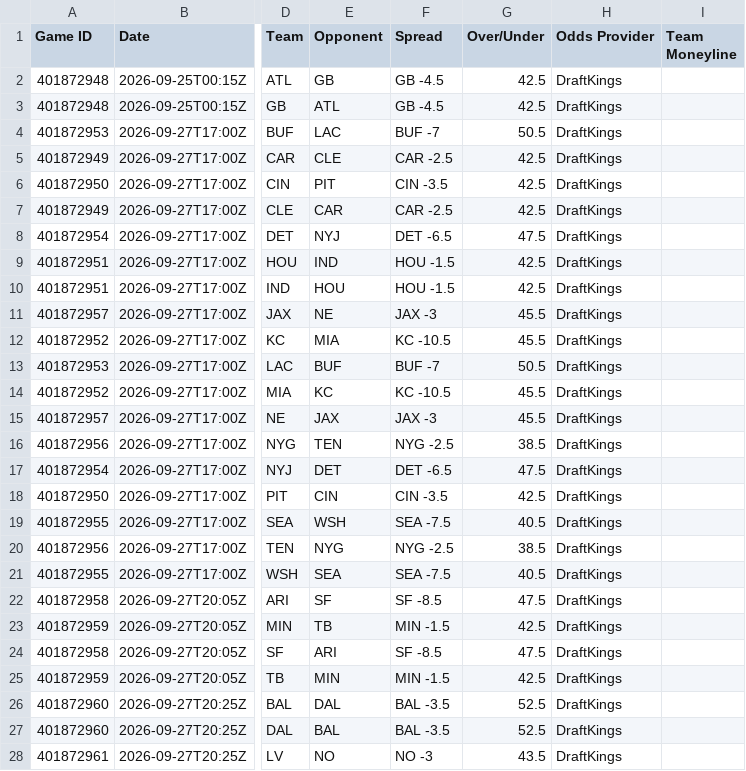
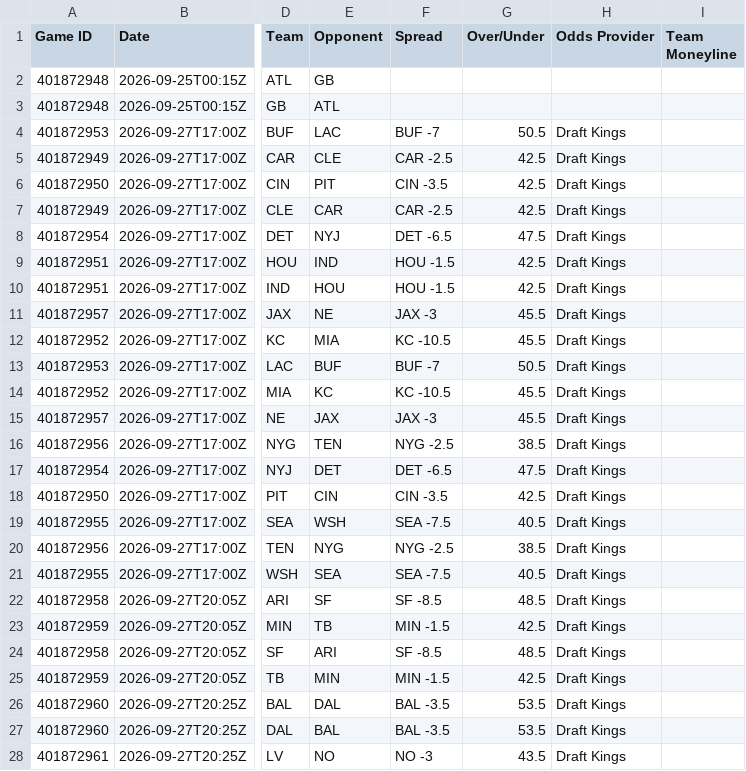
Before and after one commit to HitByOne/nlfdashboard, a CSV file: site/data/nfl_2026_upcoming_matchups.csv, drawn as a sheet; only a part is shown, gaps mark what is left out; the diff covers the shown part only; the diff names each change by its address in the sheet, - before the commit and + after, or states it on an @@ line.

```diff
--- a/site/data/nfl_2026_upcoming_matchups.csv
+++ b/site/data/nfl_2026_upcoming_matchups.csv
-F2:F3 (Spread): GB -4.5
+F2:F3 (Spread): (empty)
-G2:G3 (Over/Under): 42.5
+G2:G3 (Over/Under): (empty)
-H2:H3 (Odds Provider): DraftKings
+H2:H3 (Odds Provider): (empty)
-H4:H28 (Odds Provider): DraftKings
+H4:H28 (Odds Provider): Draft Kings
-G22 (Over/Under): 47.5
+G22 (Over/Under): 48.5
-G24 (Over/Under): 47.5
+G24 (Over/Under): 48.5
-G26:G27 (Over/Under): 52.5
+G26:G27 (Over/Under): 53.5
```
Also changed, not shown: 7 edited cells elsewhere in this file, site/data/nfl_2026_game_qb_stats.csv, site/data/nfl_2026_game_team_stats.csv, 4 other files.
